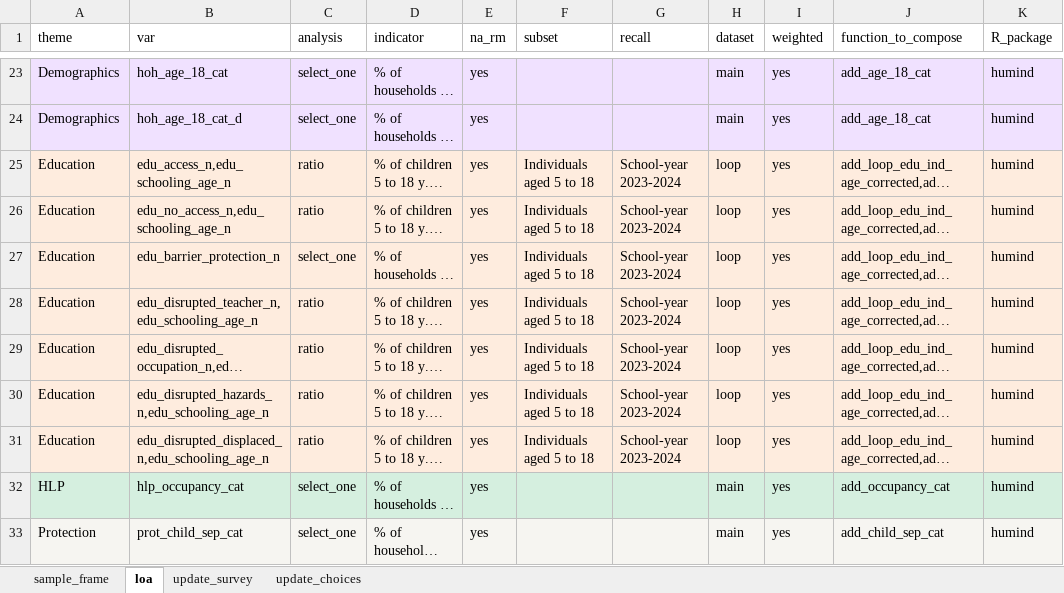
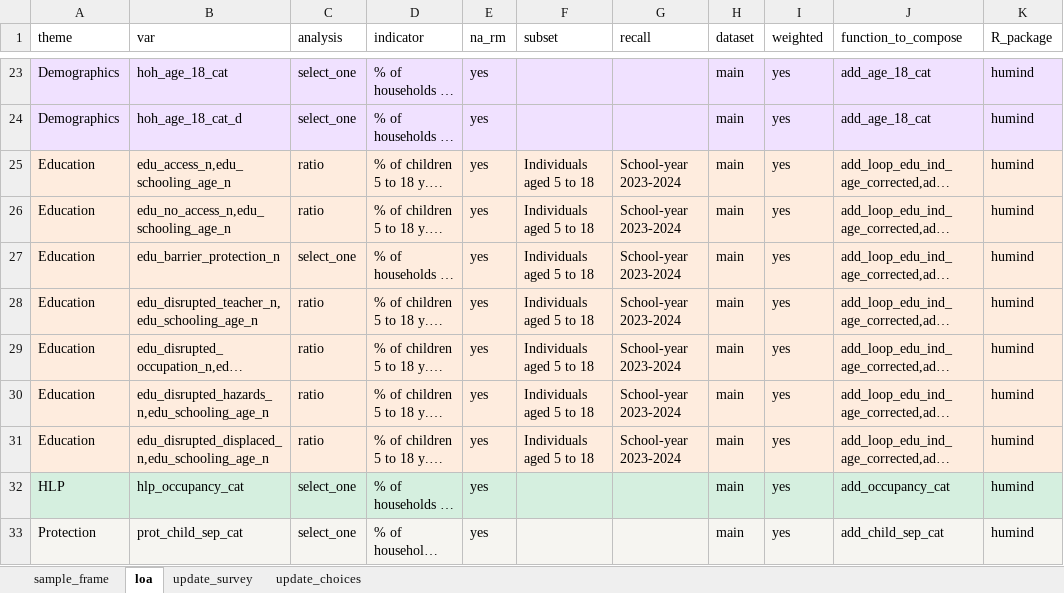
Before and after one commit to yannsay-impact/humind.data, an Excel workbook: data-raw/loa.xlsx, sheet loa, drawn as a sheet; only a part is shown, gaps mark what is left out; long unchanged cells end in …; values as stored, in another font and other column widths than the file's, no borders; table styles not drawn; the diff names each change by its address in the sheet, - before the commit and + after, or states it on an @@ line.

```diff
--- a/data-raw/loa.xlsx (sheet loa)
+++ b/data-raw/loa.xlsx (sheet loa)
-H25:H31 (dataset): loop
+H25:H31 (dataset): main
```
Also changed, not shown: 3 other files.
